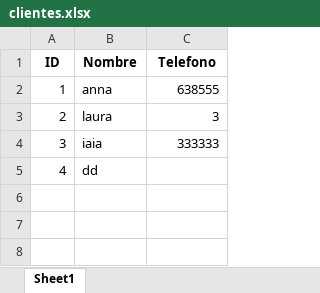
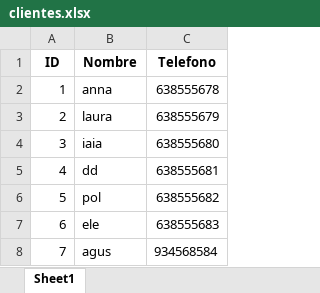
Before and after one commit to polri1100/Marta, an Excel workbook: data/clientes.xlsx, sheet Sheet1, drawn as a sheet; values as stored, in another font and other column widths than the file's, no borders; the diff names each change by its address in the sheet, - before the commit and + after, or states it on an @@ line.

```diff
--- a/data/clientes.xlsx (sheet Sheet1)
+++ b/data/clientes.xlsx (sheet Sheet1)
-C2 (Telefono): 638555
+C2 (Telefono): 638555678
-C3 (Telefono): 3
+C3 (Telefono): 638555679
-C4 (Telefono): 333333
+C4 (Telefono): 638555680
-C5 (Telefono): (empty)
+C5 (Telefono): 638555681
+row 6: 5 | pol | 638555682
+row 7: 6 | ele | 638555683
+row 8: 7 | agus | 934568584
```
Also changed, not shown: data/articulos.xlsx, 4 other files.
